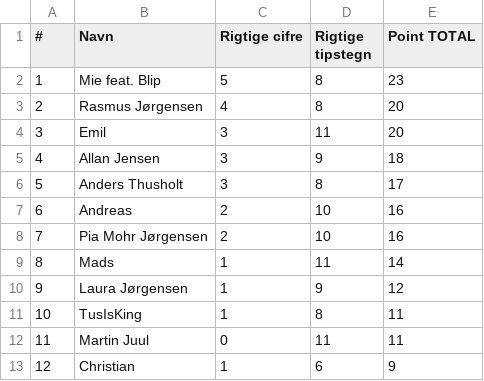
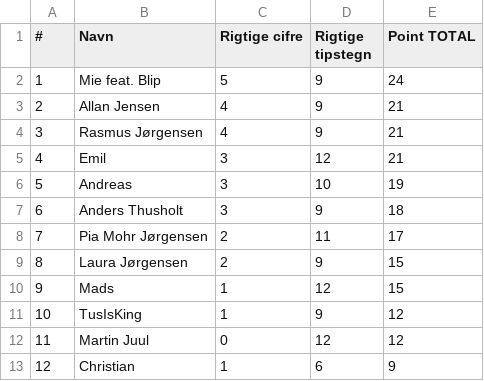
Before and after one commit to hrmohr/groupstage, a CSV file: docs/resources/em2024/em2024-stillingen.csv, drawn as a sheet.

```diff
--- a/docs/resources/em2024/em2024-stillingen.csv
+++ b/docs/resources/em2024/em2024-stillingen.csv
@@ -1,13 +1,13 @@
 "#","Navn","Rigtige cifre","Rigtige tipstegn","Point TOTAL"
-1,"Mie feat. Blip",5,8,23
-2,"Rasmus Jørgensen",4,8,20
-3,"Emil ",3,11,20
-4,"Allan Jensen",3,9,18
-5,"Anders Thusholt",3,8,17
-6,"Andreas",2,10,16
-7,"Pia Mohr Jørgensen",2,10,16
-8,"Mads",1,11,14
-9,"Laura Jørgensen",1,9,12
-10,"TusIsKing",1,8,11
-11,"Martin Juul",0,11,11
+1,"Mie feat. Blip",5,9,24
+2,"Allan Jensen",4,9,21
+3,"Rasmus Jørgensen",4,9,21
+4,"Emil ",3,12,21
+5,"Andreas",3,10,19
+6,"Anders Thusholt",3,9,18
+7,"Pia Mohr Jørgensen",2,11,17
+8,"Laura Jørgensen",2,9,15
+9,"Mads",1,12,15
+10,"TusIsKing",1,9,12
+11,"Martin Juul",0,12,12
 12,"Christian",1,6,9
```
Also changed, not shown: 2 other files.
